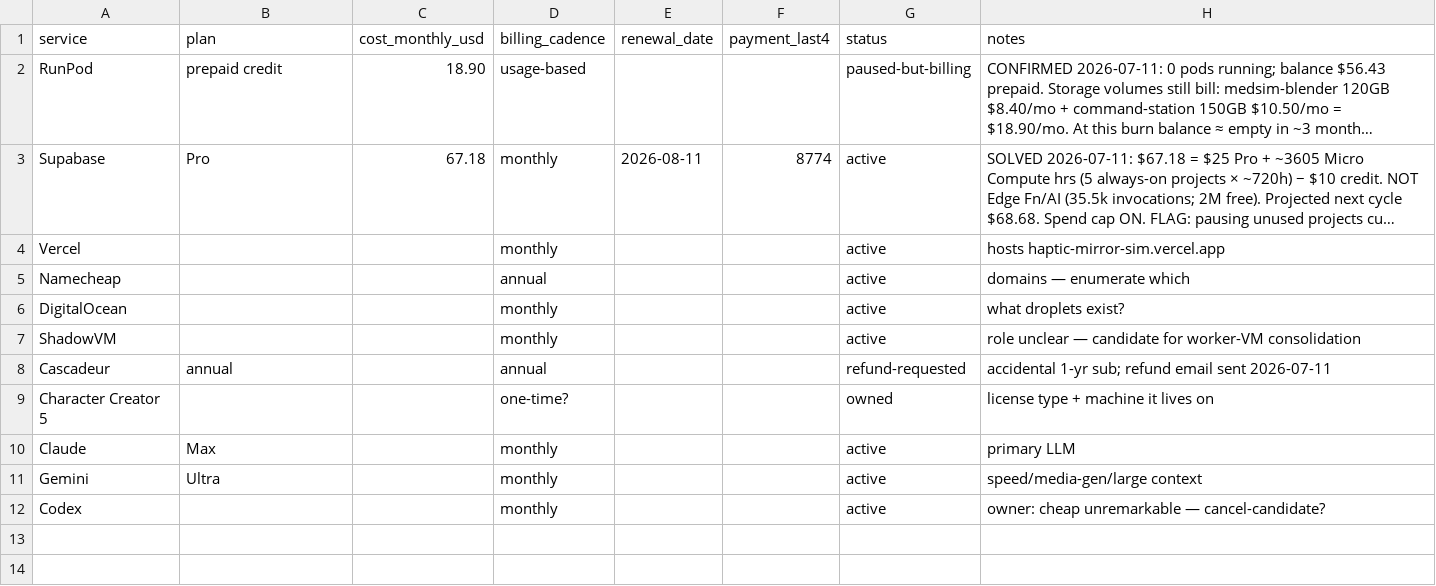
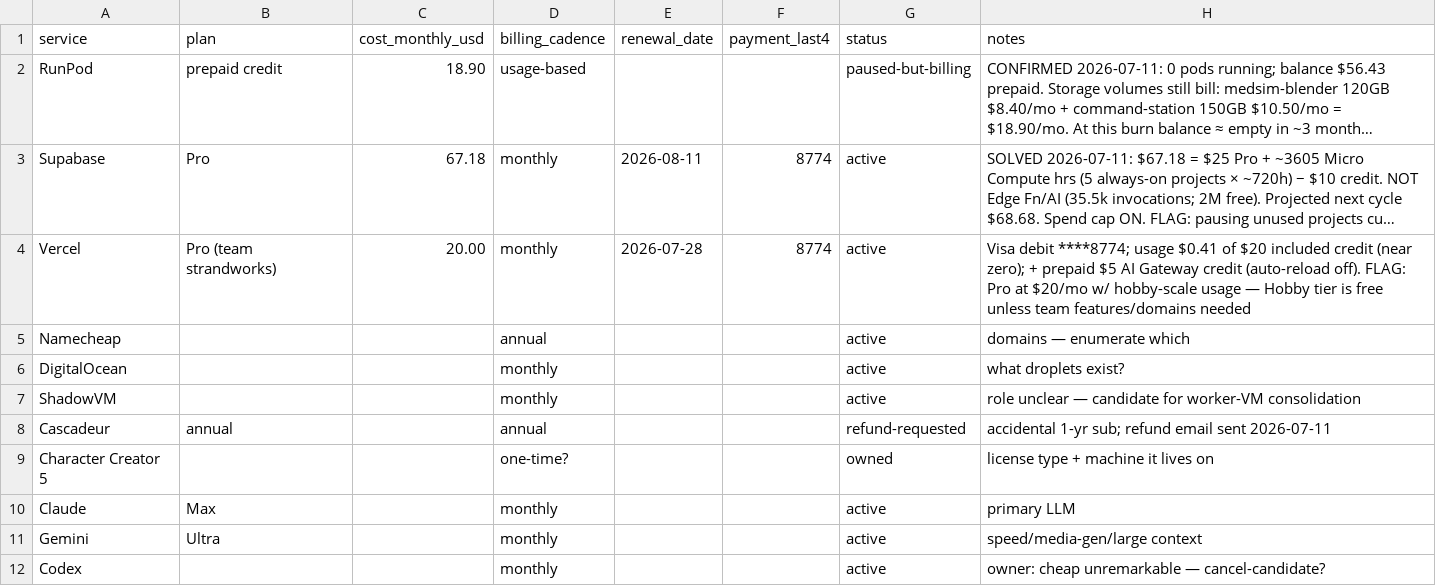
Before and after one commit to StrandWorksAutomations/strandworks-ops, a CSV file: registers/subscriptions.csv, drawn as a sheet; long unchanged cells end in …; the diff names each change by its address in the sheet, - before the commit and + after, or states it on an @@ line.

```diff
--- a/registers/subscriptions.csv
+++ b/registers/subscriptions.csv
-B4 (plan): (empty)
+B4 (plan): Pro (team strandworks)
-C4 (cost_monthly_usd): (empty)
+C4 (cost_monthly_usd): 20.00
-E4 (renewal_date): (empty)
+E4 (renewal_date): 2026-07-28
-F4 (payment_last4): (empty)
+F4 (payment_last4): 8774
-H4 (notes): hosts haptic-mirror-sim.vercel.app
+H4 (notes): Visa debit ****8774; usage $0.41 of $20 included credit (near zero); + prepaid $5 AI Gateway credit (auto-reload off). FLAG: Pro at $20/mo w/ hobby-scale usage — Hobby tier is free unless team features/domains needed
```
Also changed, not shown: registers/services.csv.
